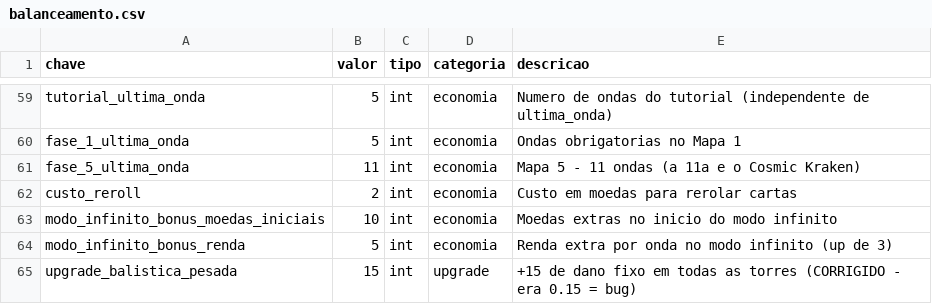
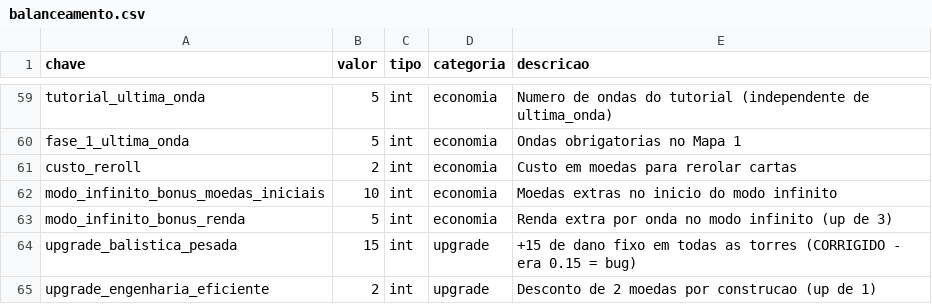
Before and after one commit to LucasSckenal/pi-4, a CSV file: Balanceamento/balanceamento.csv, drawn as a sheet; only a part is shown, gaps mark what is left out; the shorter side is filled out with more unchanged rows; the diff names each change by its address in the sheet, - before the commit and + after, or states it on an @@ line.

```diff
--- a/Balanceamento/balanceamento.csv
+++ b/Balanceamento/balanceamento.csv
-row 61: fase_5_ultima_onda | 11 | int | economia | Mapa 5 - 11 ondas (a 11a e o Cosmic Kraken)
```
Also changed, not shown: 10 other files.
